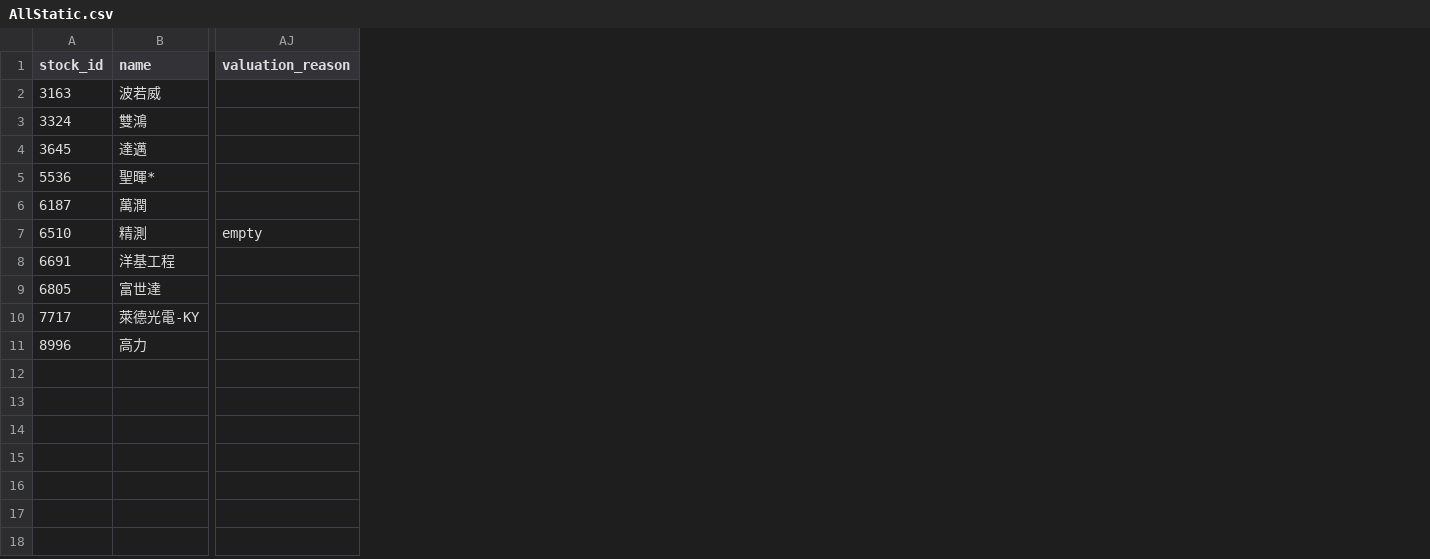
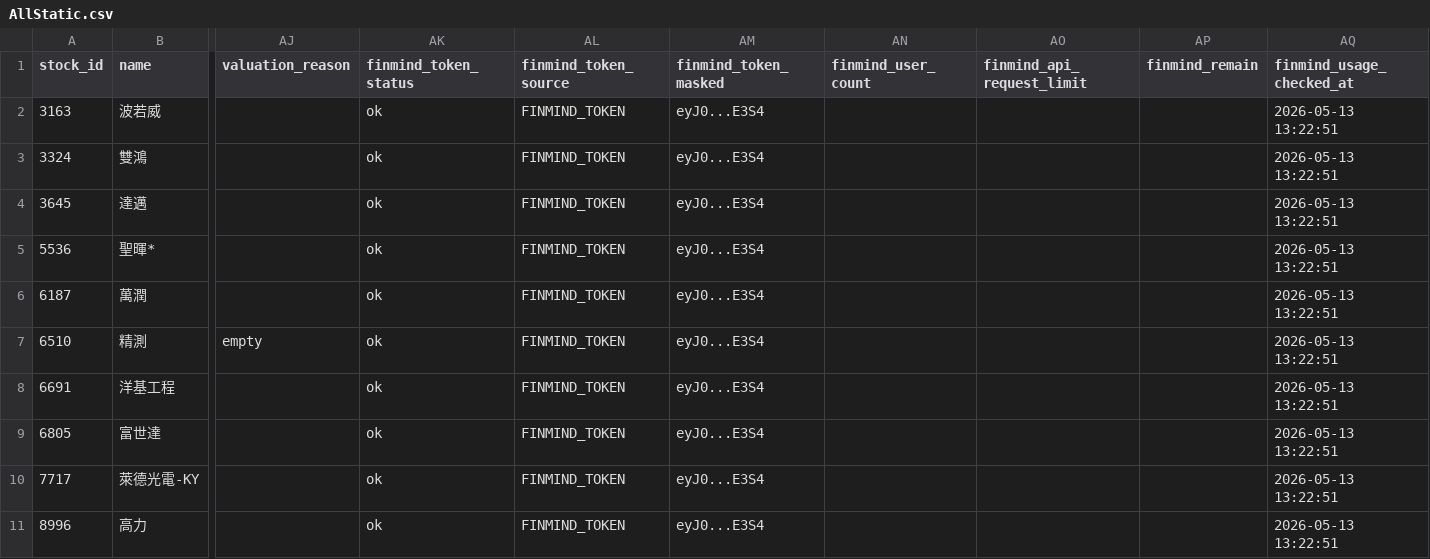
Before and after one commit to ONicole0101/Marks, a CSV file: AllStatic.csv, drawn as a sheet; only a part is shown, gaps mark what is left out; the diff names each change by its address in the sheet, - before the commit and + after, or states it on an @@ line.

```diff
--- a/AllStatic.csv
+++ b/AllStatic.csv
+column AK (finmind_token_status), rows 2-11: all ok
+column AL (finmind_token_source), rows 2-11: all FINMIND_TOKEN
+column AM (finmind_token_masked), rows 2-11: all eyJ0...E3S4
+column AN (finmind_user_count), empty
+column AO (finmind_api_request_limit), empty
+column AP (finmind_remain), empty
+column AQ (finmind_usage_checked_at), rows 2-11: all 2026-05-13 13:22:51
```
